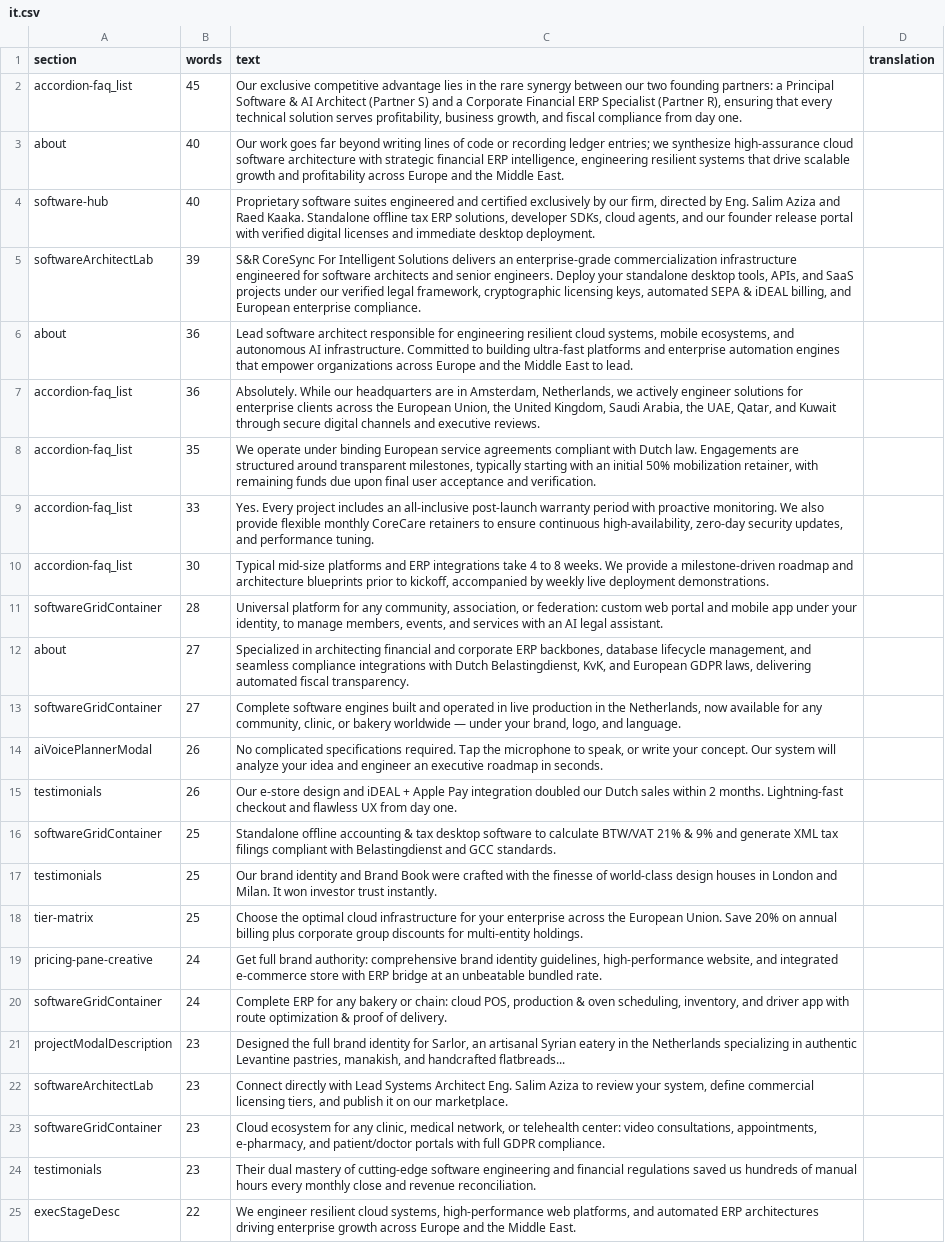
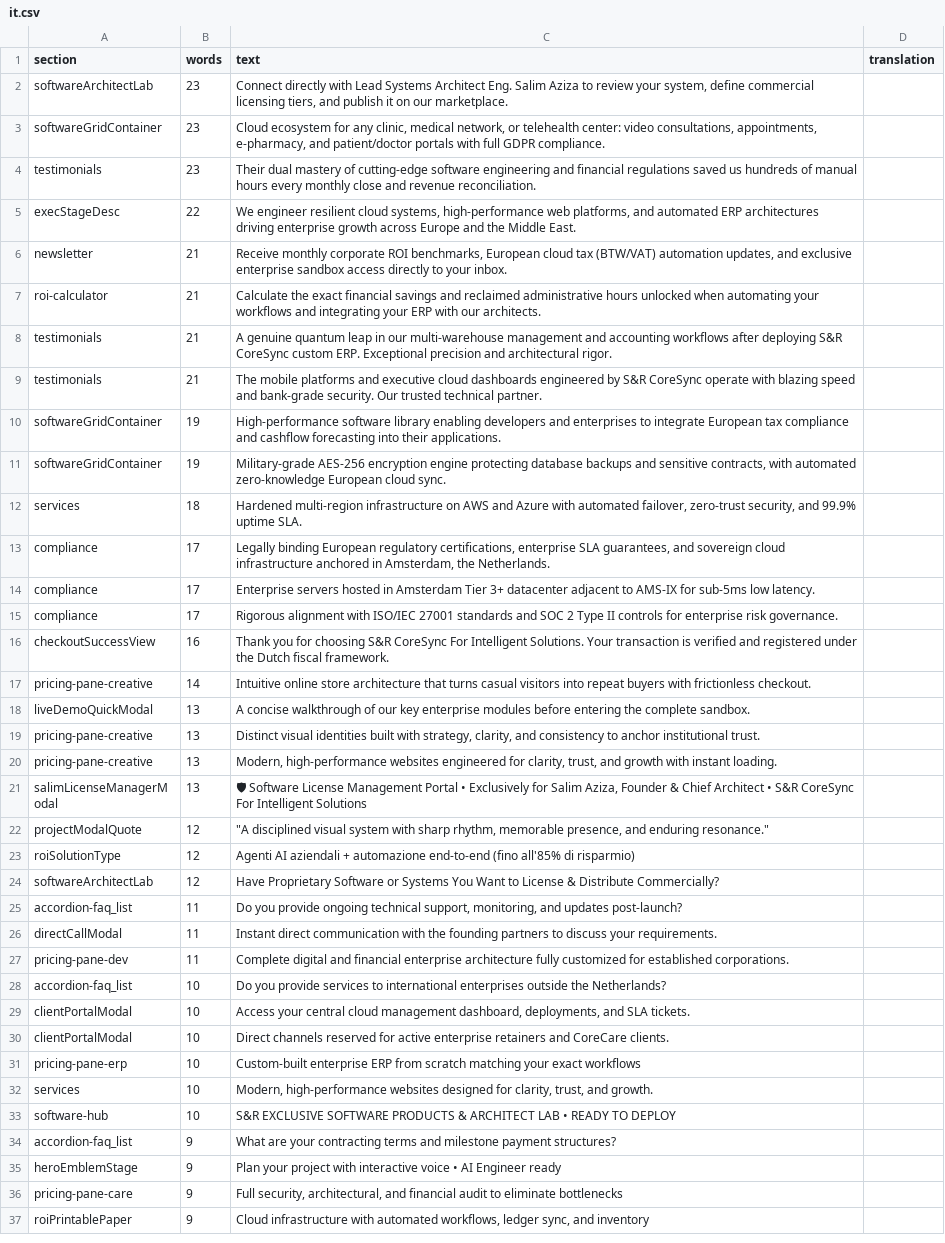
Before and after one commit to S-R-CoreSync/SR-CoreSync-For-Intelgent-Solutions, a CSV file: docs/i18n-en/it.csv, drawn as a sheet; only a part is shown; the shorter side is filled out with more unchanged rows.

Commit message:
i18n(es,it,pl,pt): parallel wave one - eighty long blocks in four languages
Four independent workers, one file each, no git. Every map applied 20/20 with no forced matches. es 57->37, it 68->48, pl 67->47, pt 67->47. Parent re-ran the gates on the merged tree: validate, site links and purity all pass.

```diff
--- a/docs/i18n-en/it.csv
+++ b/docs/i18n-en/it.csv
@@ -1,22 +1,2 @@
 section,words,text,translation
-accordion-faq_list,45,"Our exclusive competitive advantage lies in the rare synergy between our two founding partners: a Principal Software & AI Architect (Partner S) and a Corporate Financial ERP Specialist (Partner R), ensuring that every technical solution serves profitability, business growth, and fiscal compliance from day one.",
-about,40,"Our work goes far beyond writing lines of code or recording ledger entries; we synthesize high-assurance cloud software architecture with strategic financial ERP intelligence, engineering resilient systems that drive scalable growth and profitability across Europe and the Middle East.",
-software-hub,40,"Proprietary software suites engineered and certified exclusively by our firm, directed by Eng. Salim Aziza and Raed Kaaka. Standalone offline tax ERP solutions, developer SDKs, cloud agents, and our founder release portal with verified digital licenses and immediate desktop deployment.",
-softwareArchitectLab,39,"S&R CoreSync For Intelligent Solutions delivers an enterprise-grade commercialization infrastructure engineered for software architects and senior engineers. Deploy your standalone desktop tools, APIs, and SaaS projects under our verified legal framework, cryptographic licensing keys, automated SEPA & iDEAL billing, and European enterprise compliance.",
-about,36,"Lead software architect responsible for engineering resilient cloud systems, mobile ecosystems, and autonomous AI infrastructure. Committed to building ultra-fast platforms and enterprise automation engines that empower organizations across Europe and the Middle East to lead.",
-accordion-faq_list,36,"Absolutely. While our headquarters are in Amsterdam, Netherlands, we actively engineer solutions for enterprise clients across the European Union, the United Kingdom, Saudi Arabia, the UAE, Qatar, and Kuwait through secure digital channels and executive reviews.",
-accordion-faq_list,35,"We operate under binding European service agreements compliant with Dutch law. Engagements are structured around transparent milestones, typically starting with an initial 50% mobilization retainer, with remaining funds due upon final user acceptance and verification.",
-accordion-faq_list,33,"Yes. Every project includes an all-inclusive post-launch warranty period with proactive monitoring. We also provide flexible monthly CoreCare retainers to ensure continuous high-availability, zero-day security updates, and performance tuning.",
-accordion-faq_list,30,"Typical mid-size platforms and ERP integrations take 4 to 8 weeks. We provide a milestone-driven roadmap and architecture blueprints prior to kickoff, accompanied by weekly live deployment demonstrations.",
-softwareGridContainer,28,"Universal platform for any community, association, or federation: custom web portal and mobile app under your identity, to manage members, events, and services with an AI legal assistant.",
-about,27,"Specialized in architecting financial and corporate ERP backbones, database lifecycle management, and seamless compliance integrations with Dutch Belastingdienst, KvK, and European GDPR laws, delivering automated fiscal transparency.",
-softwareGridContainer,27,"Complete software engines built and operated in live production in the Netherlands, now available for any community, clinic, or bakery worldwide — under your brand, logo, and language.",
-aiVoicePlannerModal,26,"No complicated specifications required. Tap the microphone to speak, or write your concept. Our system will analyze your idea and engineer an executive roadmap in seconds.",
-testimonials,26,Our e-store design and iDEAL + Apple Pay integration doubled our Dutch sales within 2 months. Lightning-fast checkout and flawless UX from day one.,
-softwareGridContainer,25,Standalone offline accounting & tax desktop software to calculate BTW/VAT 21% & 9% and generate XML tax filings compliant with Belastingdienst and GCC standards.,
-testimonials,25,Our brand identity and Brand Book were crafted with the finesse of world-class design houses in London and Milan. It won investor trust instantly.,
-tier-matrix,25,Choose the optimal cloud infrastructure for your enterprise across the European Union. Save 20% on annual billing plus corporate group discounts for multi-entity holdings.,
-pricing-pane-creative,24,"Get full brand authority: comprehensive brand identity guidelines, high-performance website, and integrated e-commerce store with ERP bridge at an unbeatable bundled rate.",
-softwareGridContainer,24,"Complete ERP for any bakery or chain: cloud POS, production & oven scheduling, inventory, and driver app with route optimization & proof of delivery.",
-projectModalDescription,23,"Designed the full brand identity for Sarlor, an artisanal Syrian eatery in the Netherlands specializing in authentic Levantine pastries, manakish, and handcrafted flatbreads...",
 softwareArchitectLab,23,"Connect directly with Lead Systems Architect Eng. Salim Aziza to review your system, define commercial licensing tiers, and publish it on our marketplace.",
```
Also changed, not shown: docs/i18n-en/pt.csv, 10 other files.
